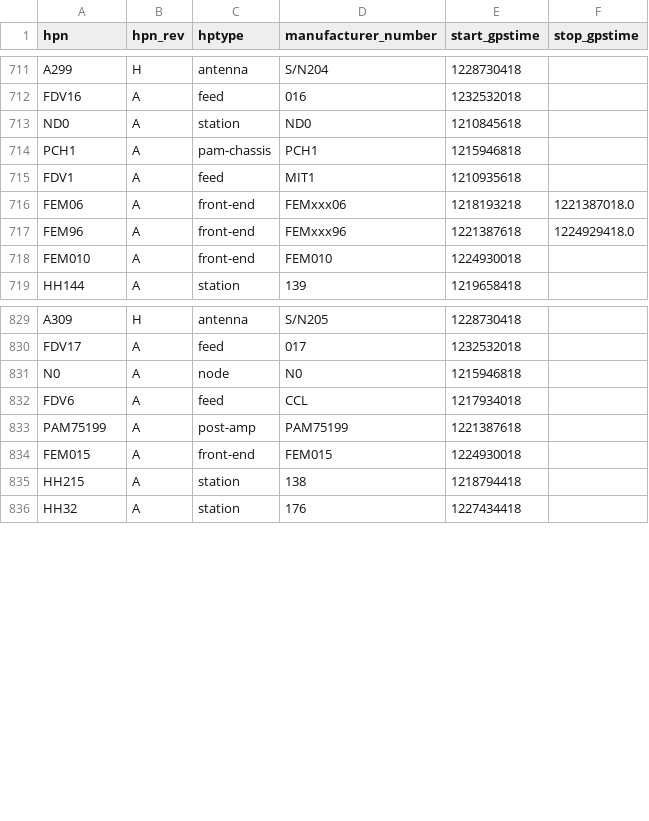
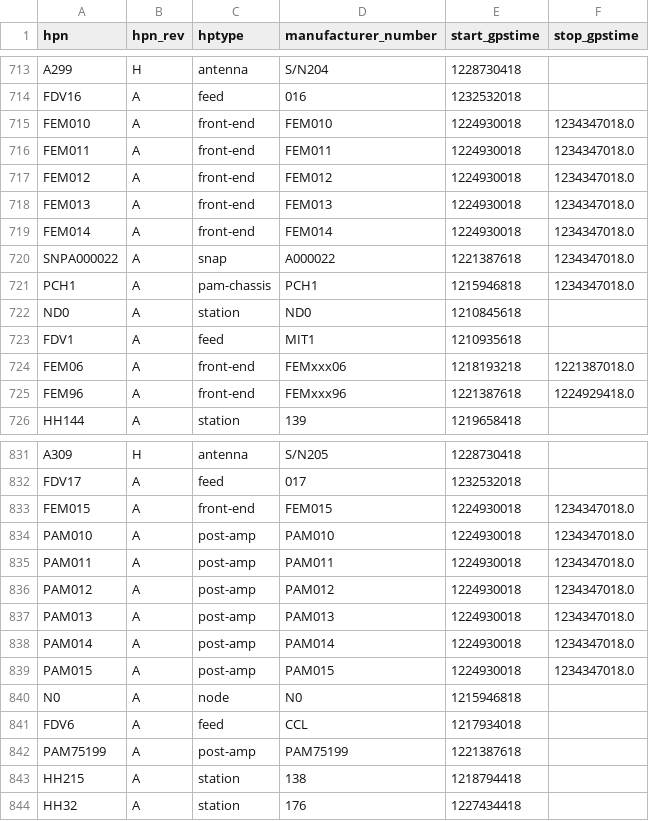
Before and after one commit to HERA-Team/hera_cm_db_updates, a CSV file: initialization_data_parts.csv, drawn as a sheet; only a part is shown, gaps mark what is left out; removed rows and columns are numbered as before the commit, all else as after; the diff covers the shown part only; the diff names each change by its address in the sheet, - before the commit and + after, or states it on an @@ line.

```diff
--- a/initialization_data_parts.csv
+++ b/initialization_data_parts.csv
+row 715: FEM010 | A | front-end | FEM010 | 1224930018 | 1234347018.0
+row 716: FEM011 | A | front-end | FEM011 | 1224930018 | 1234347018.0
+row 717: FEM012 | A | front-end | FEM012 | 1224930018 | 1234347018.0
+row 718: FEM013 | A | front-end | FEM013 | 1224930018 | 1234347018.0
+row 719: FEM014 | A | front-end | FEM014 | 1224930018 | 1234347018.0
+row 720: SNPA000022 | A | snap | A000022 | 1221387618 | 1234347018.0
+row 721: PCH1 | A | pam-chassis | PCH1 | 1215946818 | 1234347018.0
-row 714: PCH1 | A | pam-chassis | PCH1 | 1215946818
-row 718: FEM010 | A | front-end | FEM010 | 1224930018
+row 833: FEM015 | A | front-end | FEM015 | 1224930018 | 1234347018.0
+row 834: PAM010 | A | post-amp | PAM010 | 1224930018 | 1234347018.0
+row 835: PAM011 | A | post-amp | PAM011 | 1224930018 | 1234347018.0
+row 836: PAM012 | A | post-amp | PAM012 | 1224930018 | 1234347018.0
+row 837: PAM013 | A | post-amp | PAM013 | 1224930018 | 1234347018.0
+row 838: PAM014 | A | post-amp | PAM014 | 1224930018 | 1234347018.0
+row 839: PAM015 | A | post-amp | PAM015 | 1224930018 | 1234347018.0
-row 834: FEM015 | A | front-end | FEM015 | 1224930018
```
Also changed, not shown: 2 added rows and 11 removed rows elsewhere in this file, initialization_data_connections.csv.
